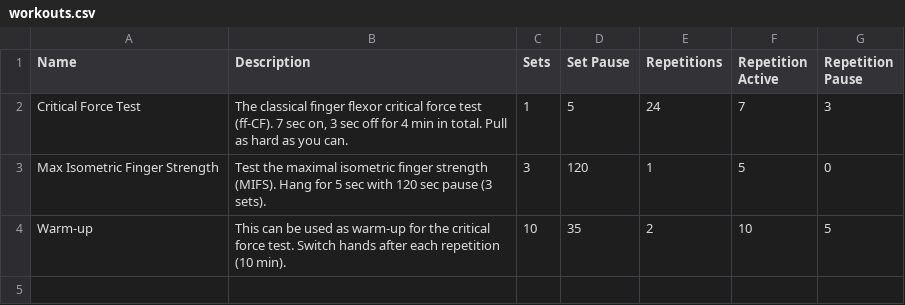
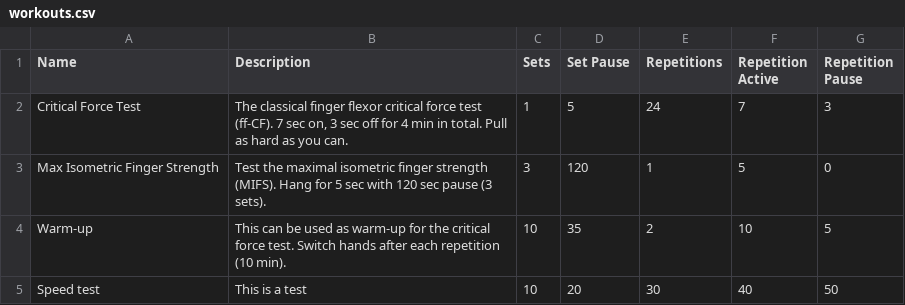
Before and after one commit to OddgitHub/Critical-Force, a CSV file: settings/workouts.csv, drawn as a sheet; the diff names each change by its address in the sheet, - before the commit and + after, or states it on an @@ line.

Commit message:
edit workout to speed test

```diff
--- a/settings/workouts.csv
+++ b/settings/workouts.csv
+row 5: Speed test | This is a test | 10 | 20 | 30 | 40 | 50
```
